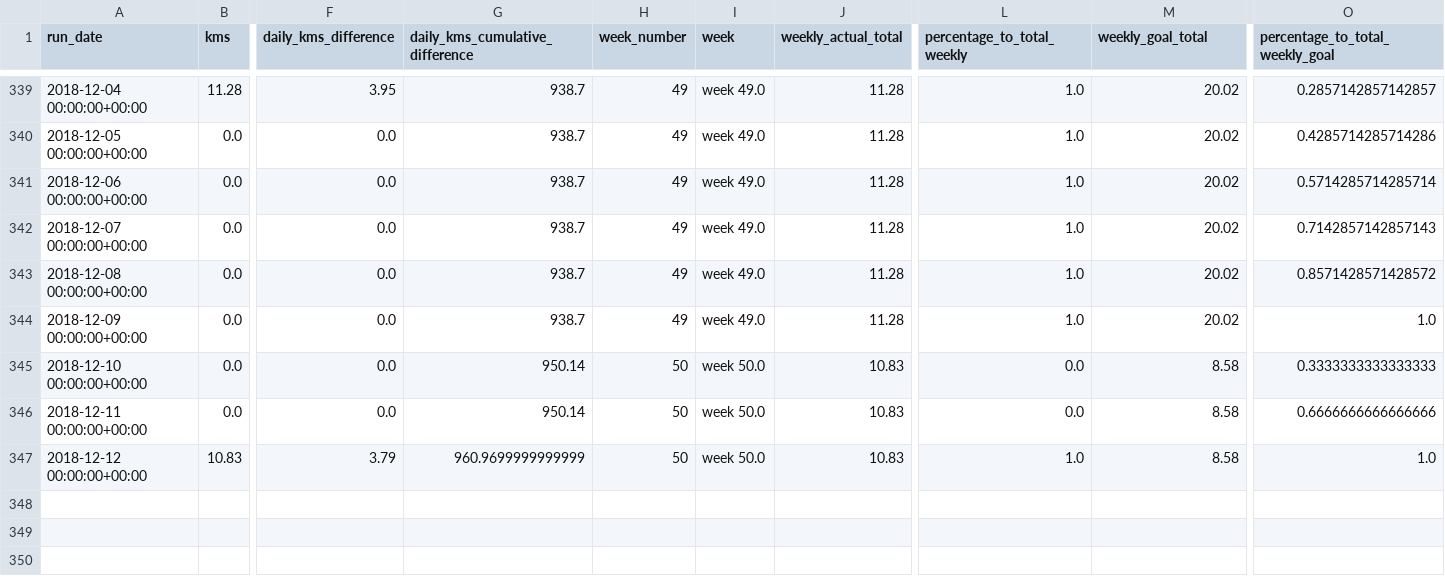
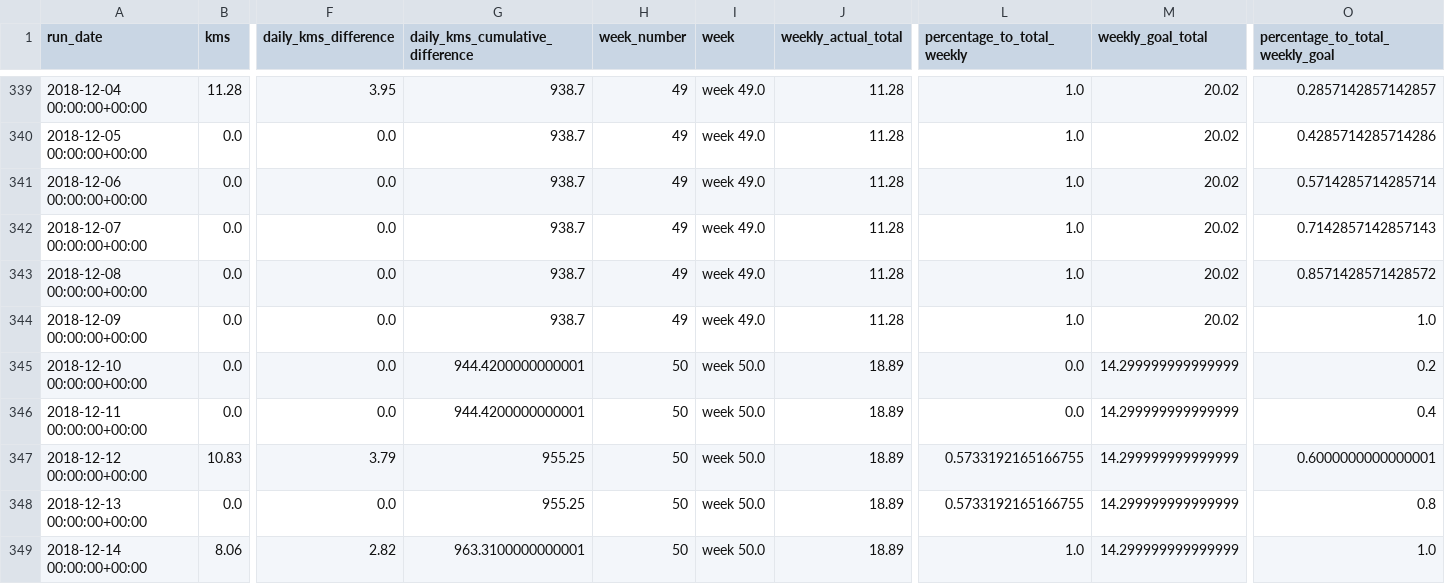
Before and after one commit to johnkbyrne/one-thousand-miles, a CSV file: strava_data.csv, drawn as a sheet; only a part is shown, gaps mark what is left out; rows hold the shown columns only; the diff names each change by its address in the sheet, - before the commit and + after, or states it on an @@ line.

```diff
--- a/strava_data.csv
+++ b/strava_data.csv
-G345:G346 (daily_kms_cumulative_difference): 950.14
+G345:G346 (daily_kms_cumulative_difference): 944.4200000000001
-J345:J347 (weekly_actual_total): 10.83
+J345:J347 (weekly_actual_total): 18.89
-M345:M347 (weekly_goal_total): 8.58
+M345:M347 (weekly_goal_total): 14.299999999999999
-O345 (percentage_to_total_weekly_goal): 0.3333333333333333
+O345 (percentage_to_total_weekly_goal): 0.2
-O346 (percentage_to_total_weekly_goal): 0.6666666666666666
+O346 (percentage_to_total_weekly_goal): 0.4
-G347 (daily_kms_cumulative_difference): 960.9699999999999
+G347 (daily_kms_cumulative_difference): 955.25
-L347 (percentage_to_total_weekly): 1.0
+L347 (percentage_to_total_weekly): 0.5733192165166755
-O347 (percentage_to_total_weekly_goal): 1.0
+O347 (percentage_to_total_weekly_goal): 0.6000000000000001
+row 348: 2018-12-13 00:00:00+00:00 | 0.0 | 0.0 | 955.25 | 50 | week 50.0 | 18.89 | 0.5733192165166755 | 14.299999999999999 | 0.8
+row 349: 2018-12-14 00:00:00+00:00 | 8.06 | 2.82 | 963.3100000000001 | 50 | week 50.0 | 18.89 | 1.0 | 14.299999999999999 | 1.0
```
Also changed, not shown: strava_kms_runs_2018.csv, 2 other files.
